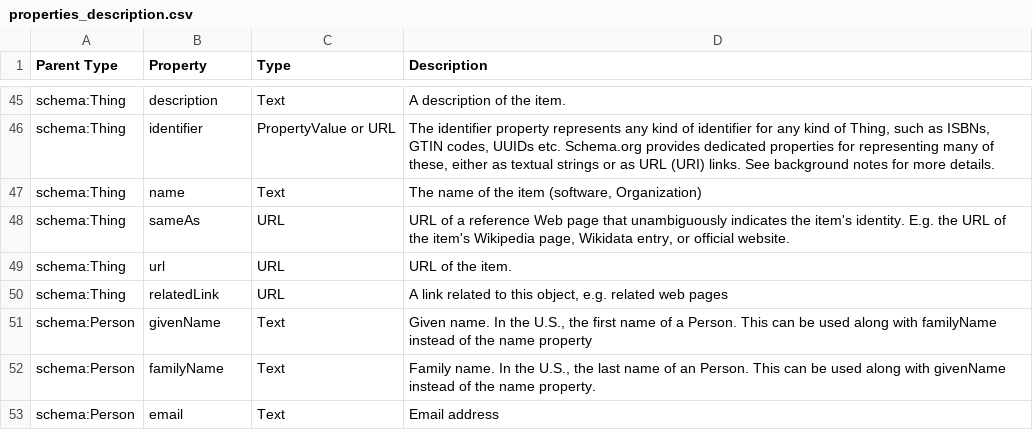
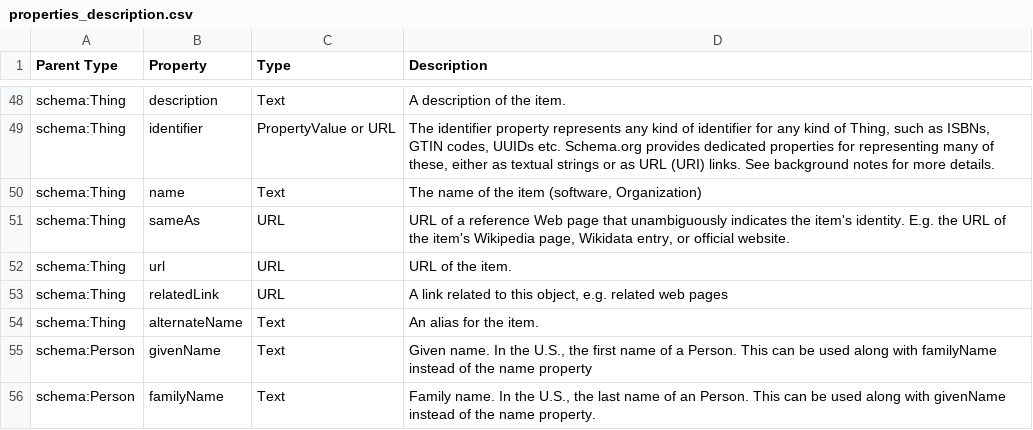
Before and after one commit to SciCodes/codemeta, a CSV file: properties_description.csv, drawn as a sheet; only a part is shown, gaps mark what is left out; the shorter side is filled out with more unchanged rows; the diff covers the shown part only; the diff names each change by its address in the sheet, - before the commit and + after, or states it on an @@ line.

```diff
--- a/properties_description.csv
+++ b/properties_description.csv
+row 54: schema:Thing | alternateName | Text | An alias for the item.
```
Also changed, not shown: 9 added rows elsewhere in this file, 1 other file.
